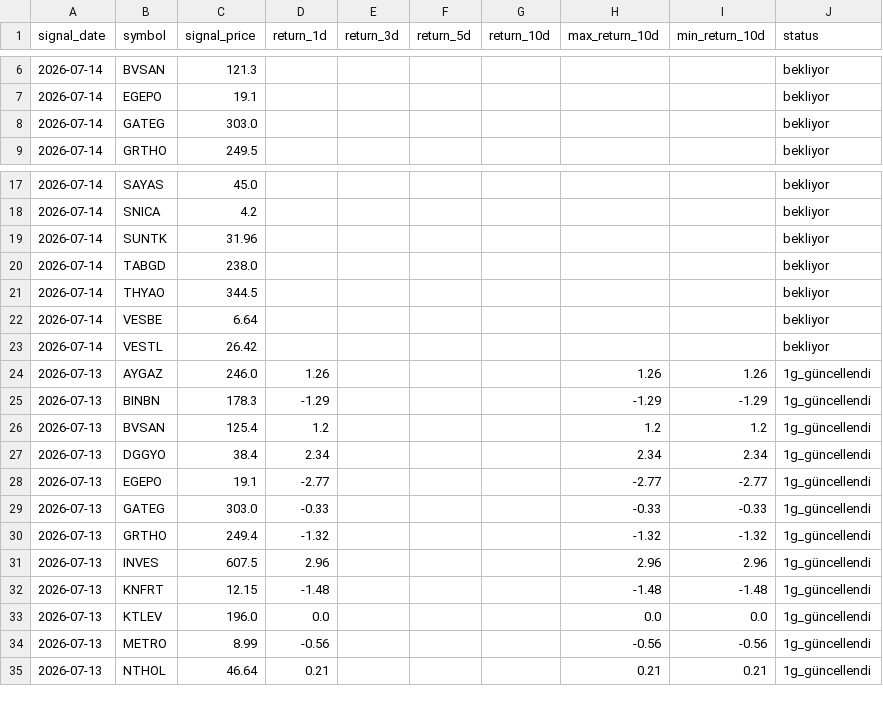
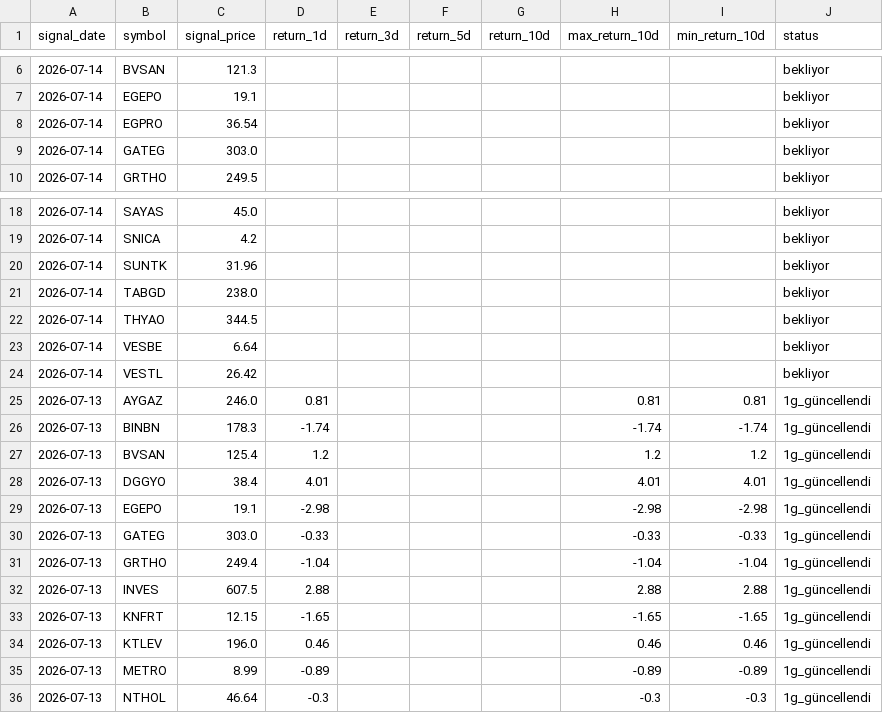
Before and after one commit to swcydsqzjb-bit/bist-bot, a CSV file: signals_history.csv, drawn as a sheet; only a part is shown, gaps mark what is left out; the diff covers the shown part only.

```diff
--- a/signals_history.csv
+++ b/signals_history.csv
@@ -7,2 +7,3 @@
 2026-07-14,EGEPO,19.1,,,,,,,bekliyor
+2026-07-14,EGPRO,36.54,,,,,,,bekliyor
 2026-07-14,GATEG,303.0,,,,,,,bekliyor
@@ -23,13 +24,13 @@
 2026-07-14,VESTL,26.42,,,,,,,bekliyor
-2026-07-13,AYGAZ,246.0,1.26,,,,1.26,1.26,1g_güncellendi
-2026-07-13,BINBN,178.3,-1.29,,,,-1.29,-1.29,1g_güncellendi
+2026-07-13,AYGAZ,246.0,0.81,,,,0.81,0.81,1g_güncellendi
+2026-07-13,BINBN,178.3,-1.74,,,,-1.74,-1.74,1g_güncellendi
 2026-07-13,BVSAN,125.4,1.2,,,,1.2,1.2,1g_güncellendi
-2026-07-13,DGGYO,38.4,2.34,,,,2.34,2.34,1g_güncellendi
-2026-07-13,EGEPO,19.1,-2.77,,,,-2.77,-2.77,1g_güncellendi
+2026-07-13,DGGYO,38.4,4.01,,,,4.01,4.01,1g_güncellendi
+2026-07-13,EGEPO,19.1,-2.98,,,,-2.98,-2.98,1g_güncellendi
 2026-07-13,GATEG,303.0,-0.33,,,,-0.33,-0.33,1g_güncellendi
-2026-07-13,GRTHO,249.4,-1.32,,,,-1.32,-1.32,1g_güncellendi
-2026-07-13,INVES,607.5,2.96,,,,2.96,2.96,1g_güncellendi
-2026-07-13,KNFRT,12.15,-1.48,,,,-1.48,-1.48,1g_güncellendi
-2026-07-13,KTLEV,196.0,0.0,,,,0.0,0.0,1g_güncellendi
-2026-07-13,METRO,8.99,-0.56,,,,-0.56,-0.56,1g_güncellendi
-2026-07-13,NTHOL,46.64,0.21,,,,0.21,0.21,1g_güncellendi
+2026-07-13,GRTHO,249.4,-1.04,,,,-1.04,-1.04,1g_güncellendi
+2026-07-13,INVES,607.5,2.88,,,,2.88,2.88,1g_güncellendi
+2026-07-13,KNFRT,12.15,-1.65,,,,-1.65,-1.65,1g_güncellendi
+2026-07-13,KTLEV,196.0,0.46,,,,0.46,0.46,1g_güncellendi
+2026-07-13,METRO,8.99,-0.89,,,,-0.89,-0.89,1g_güncellendi
+2026-07-13,NTHOL,46.64,-0.3,,,,-0.3,-0.3,1g_güncellendi
```
Also changed, not shown: 33 edited cells elsewhere in this file.
